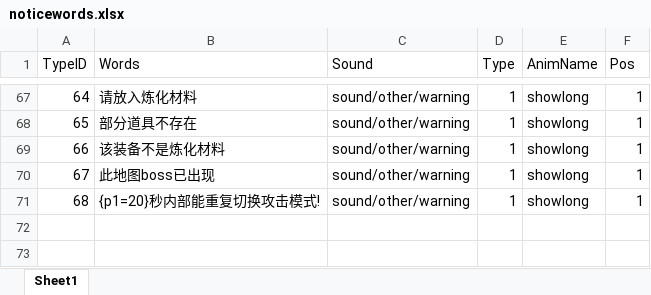
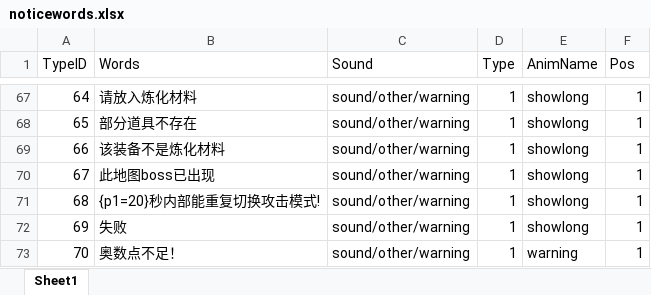
Before and after one commit to chenyang6534/dotanet_client, an Excel workbook: Excel/noticewords.xlsx, sheet Sheet1, drawn as a sheet; only a part is shown, gaps mark what is left out; values as stored, in another font and other column widths than the file's, no borders; the diff names each change by its address in the sheet, - before the commit and + after, or states it on an @@ line.

```diff
--- a/Excel/noticewords.xlsx (sheet Sheet1)
+++ b/Excel/noticewords.xlsx (sheet Sheet1)
+row 72: 69 | 失败 | sound/other/warning | 1 | showlong | 1
+row 73: 70 | 奥数点不足！ | sound/other/warning | 1 | warning | 1
```
Also changed, not shown: Excel/client_item.xlsx, 1 other file.
